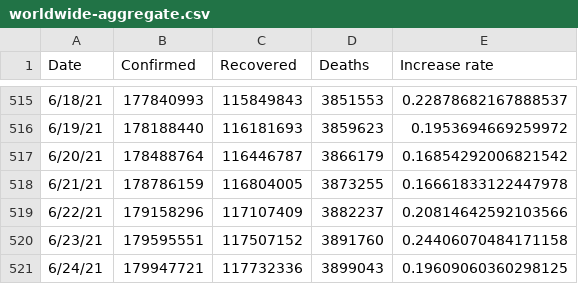
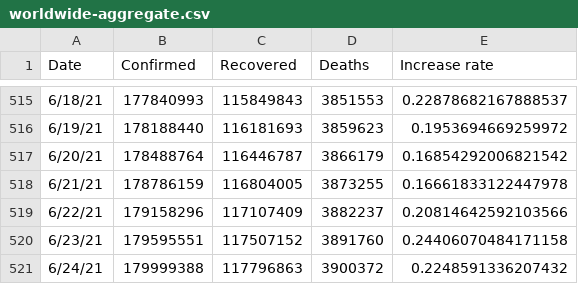
Before and after one commit to TrevorWinstral/COVID_simplified, a CSV file: data/worldwide-aggregate.csv, drawn as a sheet; only a part is shown, gaps mark what is left out.

```diff
--- a/data/worldwide-aggregate.csv
+++ b/data/worldwide-aggregate.csv
@@ -520,2 +520,2 @@ Date,Confirmed,Recovered,Deaths,Increase rate
 6/23/21,179595551,117507152,3891760,0.24406070484171158
-6/24/21,179947721,117732336,3899043,0.19609060360298125
+6/24/21,179999388,117796863,3900372,0.2248591336207432
```
Also changed, not shown: 1 other file.
